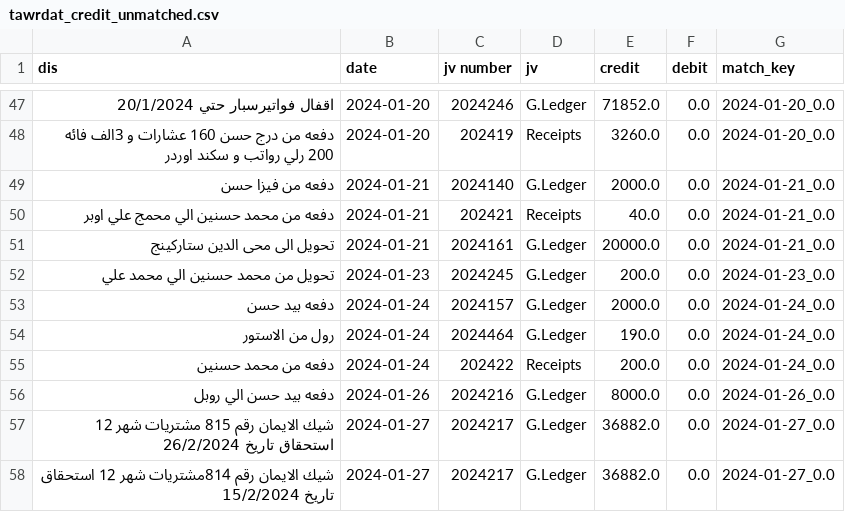
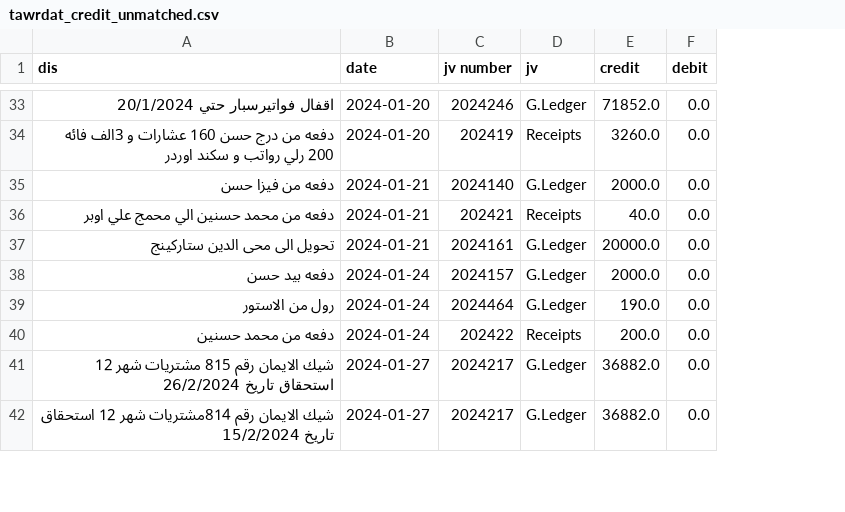
Before and after one commit to Zlnon/double_check, a CSV file: data/cleaned/old/tawrdat_credit_unmatched.csv, drawn as a sheet; only a part is shown, gaps mark what is left out; the diff covers the shown part only; the diff names each change by its address in the sheet, - before the commit and + after, or states it on an @@ line.

```diff
--- a/data/cleaned/old/tawrdat_credit_unmatched.csv
+++ b/data/cleaned/old/tawrdat_credit_unmatched.csv
-column G (match_key), rows 47-51: 2024-01-20_0.0 | 2024-01-20_0.0 | 2024-01-21_0.0 | 2024-01-21_0.0 | 2024-01-21_0.0; rows 53-55: all 2024-01-24_0.0; rows 57-58: 2024-01-27_0.0 | 2024-01-27_0.0
-row 52: تحويل من محمد حسنين الي محمد علي | 2024-01-23 | 2024245 | G.Ledger | 200.0 | 0.0 | 2024-01-23_0.0
-row 56: دفعه بيد حسن الي روبل | 2024-01-26 | 2024216 | G.Ledger | 8000.0 | 0.0 | 2024-01-26_0.0
```
Also changed, not shown: 14 removed rows elsewhere in this file, data/cleaned/hikma_credit_final_unmatched.csv, data/cleaned/old/hikma_credit_unmatched.csv, 36 other files.
